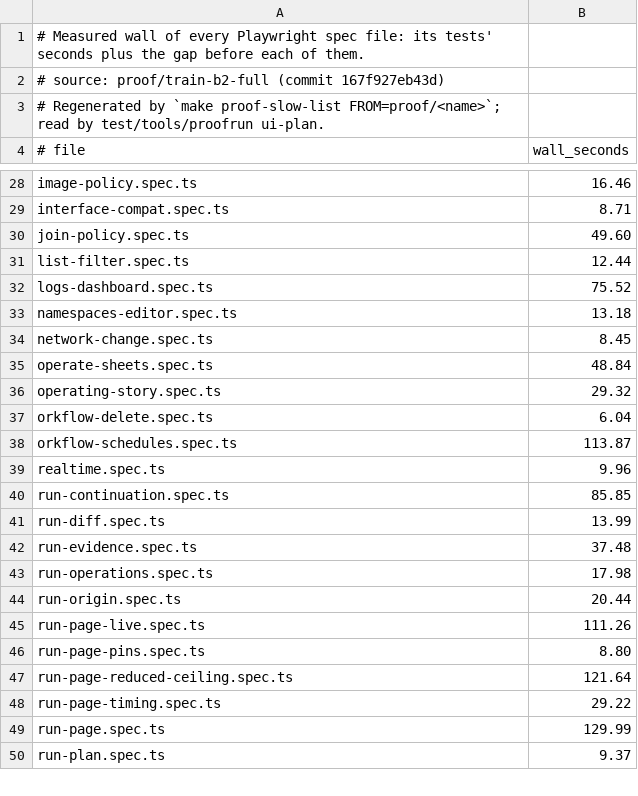
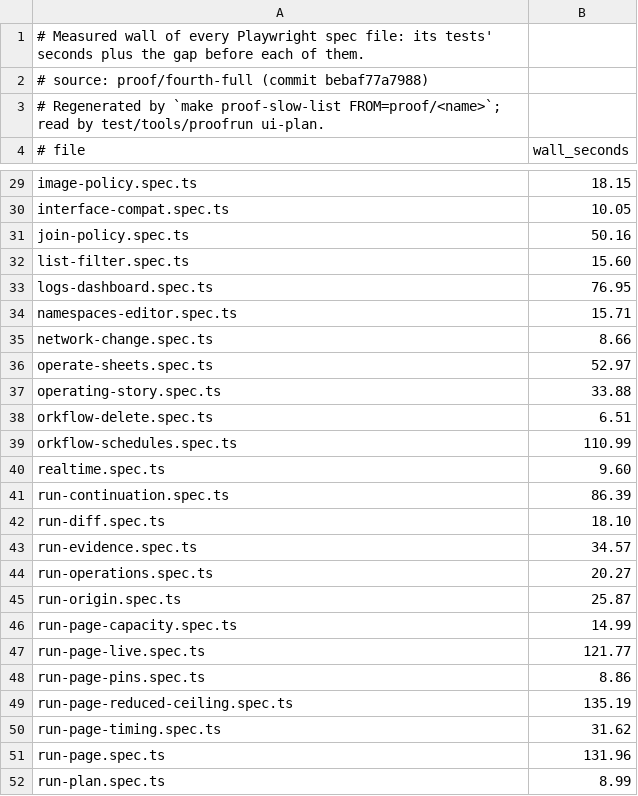
Before and after one commit to orkstack/orkstack, a TSV file: scripts/proof-ui-costs.tsv, drawn as a sheet; only a part is shown, gaps mark what is left out; addresses are those after the commit; the diff covers the shown part only; the diff names each change by its address in the sheet, - before the commit and + after, or states it on an @@ line.

Commit message:
chore(proof): regenerate the measurement files from fourth-full
`make proof-slow-list FROM=proof/fourth-full` rewrites
scripts/proof-test-costs.tsv, scripts/proof-slow-tests.txt and
scripts/proof-ui-costs.tsv, last measured on proof/train-b2-full. The
source is the full proof of main 7d377999's tree (31f99aea), run with
PROOF_JOBS 6 and PROOF_UI_WORKERS 1, so a spec file's wall is its serial
time on one worker.

Test costs: 3212 rows to 4011. 808 tests are new since the old source, and
the 9 rows removed are tests the tree no longer declares. The six deferred
tests keep their committed rows, since this proof did not measure them.

Slow list: 286 rows to 328. 47 joined: 33 tests new since the old source
(among them the per-example tests that replaced ExamplesRunAsShipped and
GitExamplesRunAsShipped) and 14 that crossed 10 s from 6 to 9 s. 5 fell
off: those two split tests, a removed DescribeOrker test, the C36 cancel
test, 35 s to 9.5 s since its rewrite dropped a 20 s sleep, and
TestContinuation_CheckpointSizesAtTheCeilings, 12.3 s to 9.7 s, which sits
near the threshold.

The largest moves are not this train's: TestIntegration_C37_OverlayBaseLost
(13 s to 63 s) and TestIntegration_PinnedTasksShareOneOrkerAndNeverFailOverItsPinAffinity
(357 s to 593 s) measured the same in v011-fixes-full-3, v011-upgrade-full-3
and v011-third-full.

UI costs: 51 spec files to 55, adding harbour.spec.ts, yaml-editor.spec.ts,
run-page-capacity.spec.ts and security-headers.spec.ts.

Only measurements and each file's source line change. No nightly list,
quarantine, host-speed row, floor or allowed skip moves.

Proven by go test ./test/tools/proofrun (without -short) and make check.

```diff
--- a/scripts/proof-ui-costs.tsv
+++ b/scripts/proof-ui-costs.tsv
-A2 (# file): # source: proof/train-b2-full (commit 167f927eb43d)
+A2 (# file): # source: proof/fourth-full (commit bebaf77a7988)
-B29 (wall_seconds): 16.46
+B29 (wall_seconds): 18.15
-B30 (wall_seconds): 8.71
+B30 (wall_seconds): 10.05
-B31 (wall_seconds): 49.60
+B31 (wall_seconds): 50.16
-B32 (wall_seconds): 12.44
+B32 (wall_seconds): 15.60
-B33 (wall_seconds): 75.52
+B33 (wall_seconds): 76.95
-B34 (wall_seconds): 13.18
+B34 (wall_seconds): 15.71
-B35 (wall_seconds): 8.45
+B35 (wall_seconds): 8.66
-B36 (wall_seconds): 48.84
+B36 (wall_seconds): 52.97
-B37 (wall_seconds): 29.32
+B37 (wall_seconds): 33.88
-B38 (wall_seconds): 6.04
+B38 (wall_seconds): 6.51
-B39 (wall_seconds): 113.87
+B39 (wall_seconds): 110.99
-B40 (wall_seconds): 9.96
+B40 (wall_seconds): 9.60
-B41 (wall_seconds): 85.85
+B41 (wall_seconds): 86.39
-B42 (wall_seconds): 13.99
+B42 (wall_seconds): 18.10
-B43 (wall_seconds): 37.48
+B43 (wall_seconds): 34.57
-B44 (wall_seconds): 17.98
+B44 (wall_seconds): 20.27
-B45 (wall_seconds): 20.44
+B45 (wall_seconds): 25.87
+row 46: run-page-capacity.spec.ts | 14.99
-B47 (wall_seconds): 111.26
+B47 (wall_seconds): 121.77
-B48 (wall_seconds): 8.80
+B48 (wall_seconds): 8.86
-B49 (wall_seconds): 121.64
+B49 (wall_seconds): 135.19
-B50 (wall_seconds): 29.22
+B50 (wall_seconds): 31.62
-B51 (wall_seconds): 129.99
+B51 (wall_seconds): 131.96
-B52 (wall_seconds): 9.37
+B52 (wall_seconds): 8.99
```
Also changed, not shown: 3 added rows and 28 edited cells elsewhere in this file, 2 other files.
